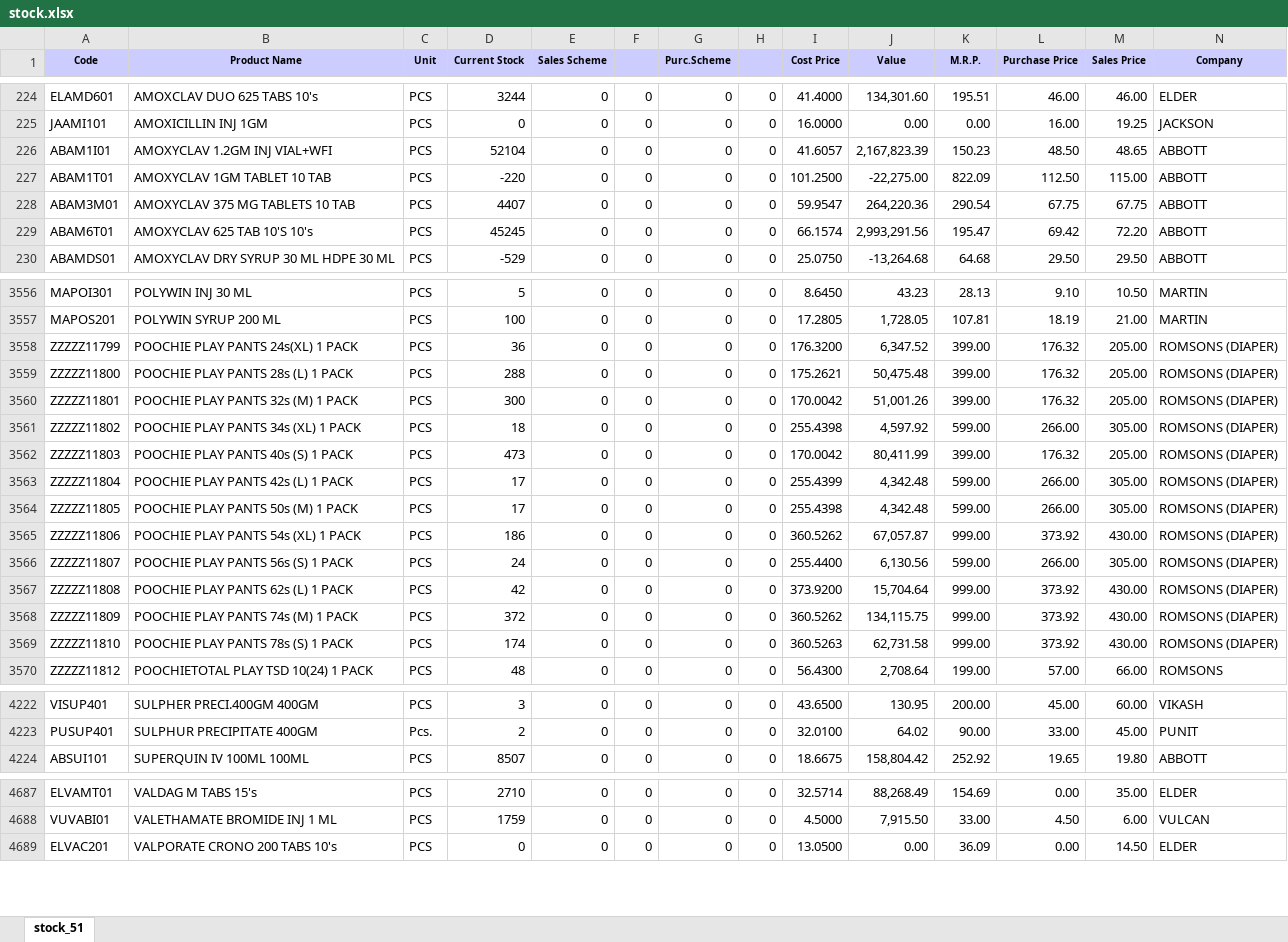
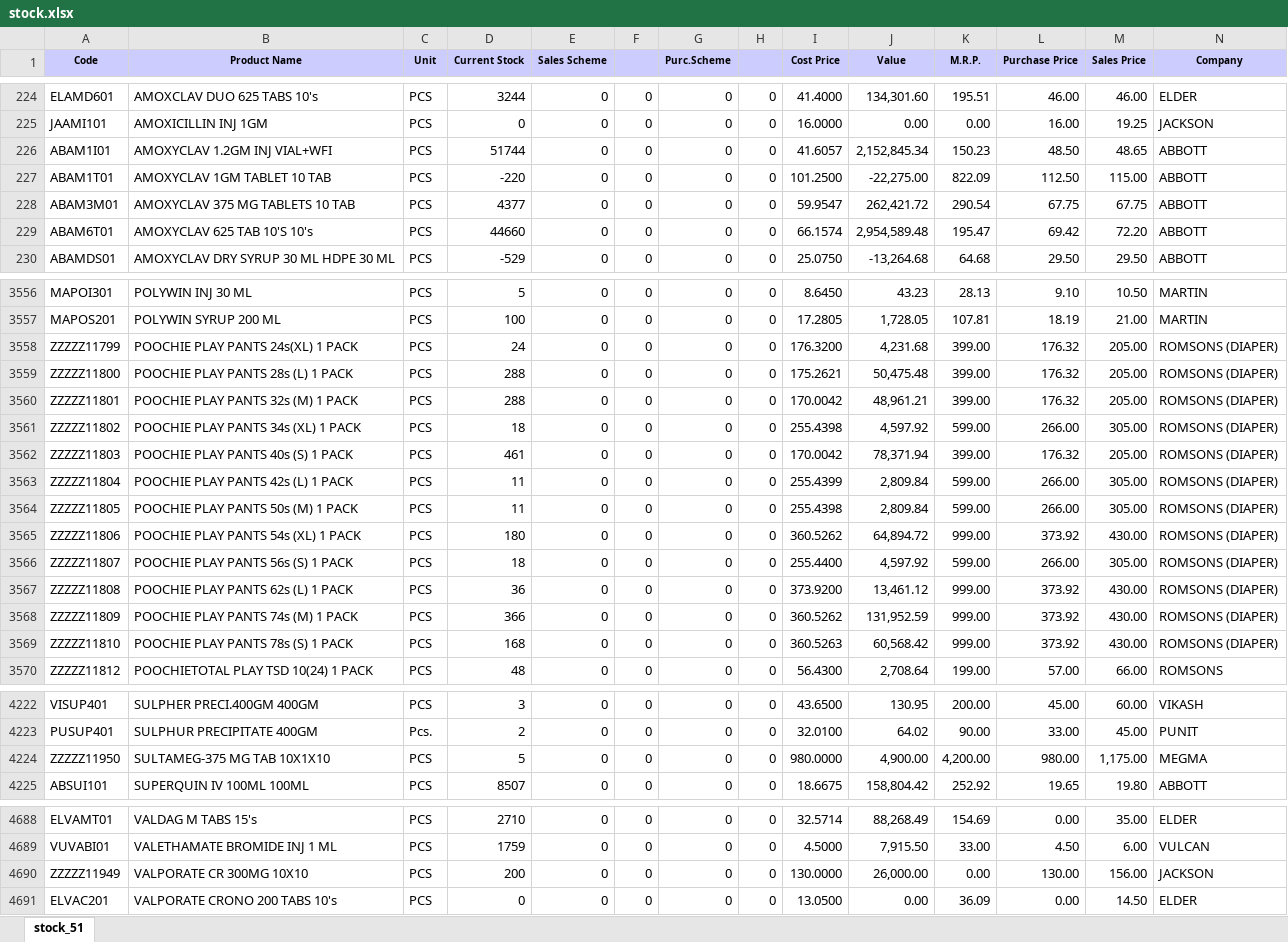
Before and after one commit to ishwarpharma/ishwarone, an Excel workbook: stock.xlsx, sheet stock_51, drawn as a sheet; only a part is shown, gaps mark what is left out; values as stored, in another font and other column widths than the file's, no borders; rows hold the shown columns only; the diff covers the shown part only; the diff names each change by its address in the sheet, - before the commit and + after, or states it on an @@ line.

```diff
--- a/stock.xlsx (sheet stock_51)
+++ b/stock.xlsx (sheet stock_51)
-D226 (Current Stock): 52104
+D226 (Current Stock): 51744
-J226 (Value): 2,167,823.39
+J226 (Value): 2,152,845.34
-D228 (Current Stock): 4407
+D228 (Current Stock): 4377
-J228 (Value): 264,220.36
+J228 (Value): 262,421.72
-D229 (Current Stock): 45245
+D229 (Current Stock): 44660
-J229 (Value): 2,993,291.56
+J229 (Value): 2,954,589.48
-D3558 (Current Stock): 36
+D3558 (Current Stock): 24
-J3558 (Value): 6,347.52
+J3558 (Value): 4,231.68
-D3560 (Current Stock): 300
+D3560 (Current Stock): 288
-J3560 (Value): 51,001.26
+J3560 (Value): 48,961.21
-D3562 (Current Stock): 473
+D3562 (Current Stock): 461
-J3562 (Value): 80,411.99
+J3562 (Value): 78,371.94
-D3563:D3564 (Current Stock): 17
+D3563:D3564 (Current Stock): 11
-J3563:J3564 (Value): 4,342.48
+J3563:J3564 (Value): 2,809.84
-D3565 (Current Stock): 186
+D3565 (Current Stock): 180
-J3565 (Value): 67,057.87
+J3565 (Value): 64,894.72
-D3566 (Current Stock): 24
+D3566 (Current Stock): 18
-J3566 (Value): 6,130.56
+J3566 (Value): 4,597.92
-D3567 (Current Stock): 42
+D3567 (Current Stock): 36
-J3567 (Value): 15,704.64
+J3567 (Value): 13,461.12
-D3568 (Current Stock): 372
+D3568 (Current Stock): 366
-J3568 (Value): 134,115.75
+J3568 (Value): 131,952.59
-D3569 (Current Stock): 174
+D3569 (Current Stock): 168
-J3569 (Value): 62,731.58
+J3569 (Value): 60,568.42
+row 4224: ZZZZZ11950 | SULTAMEG-375 MG TAB 10X1X10 | PCS | 5 | 0 | 0 | 0 | 0 | 980.0000 | 4,900.00 | 4,200.00 | 980.00 | 1,175.00 | MEGMA
+row 4690: ZZZZZ11949 | VALPORATE CR 300MG 10X10 | PCS | 200 | 0 | 0 | 0 | 0 | 130.0000 | 26,000.00 | 0.00 | 130.00 | 156.00 | JACKSON
```
Also changed, not shown: 741 edited cells elsewhere in this sheet.
